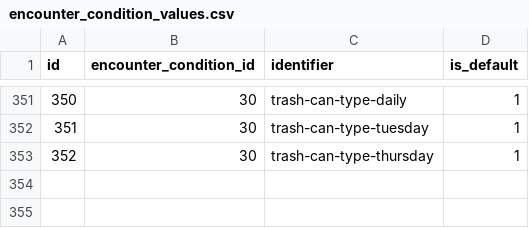
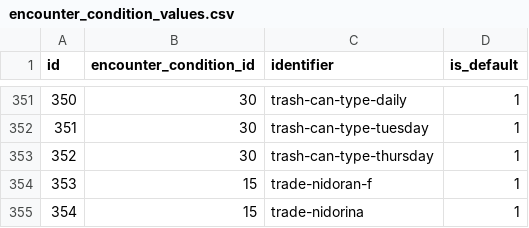
Before and after one commit to PokeAPI/pokeapi, a CSV file: data/v2/csv/encounter_condition_values.csv, drawn as a sheet; only a part is shown, gaps mark what is left out; the diff names each change by its address in the sheet, - before the commit and + after, or states it on an @@ line.

```diff
--- a/data/v2/csv/encounter_condition_values.csv
+++ b/data/v2/csv/encounter_condition_values.csv
+row 354: 353 | 15 | trade-nidoran-f | 1
+row 355: 354 | 15 | trade-nidorina | 1
```
Also changed, not shown: data/v2/csv/encounter_condition_value_prose.csv, data/v2/csv/encounter_slots.csv, 2 other files.
